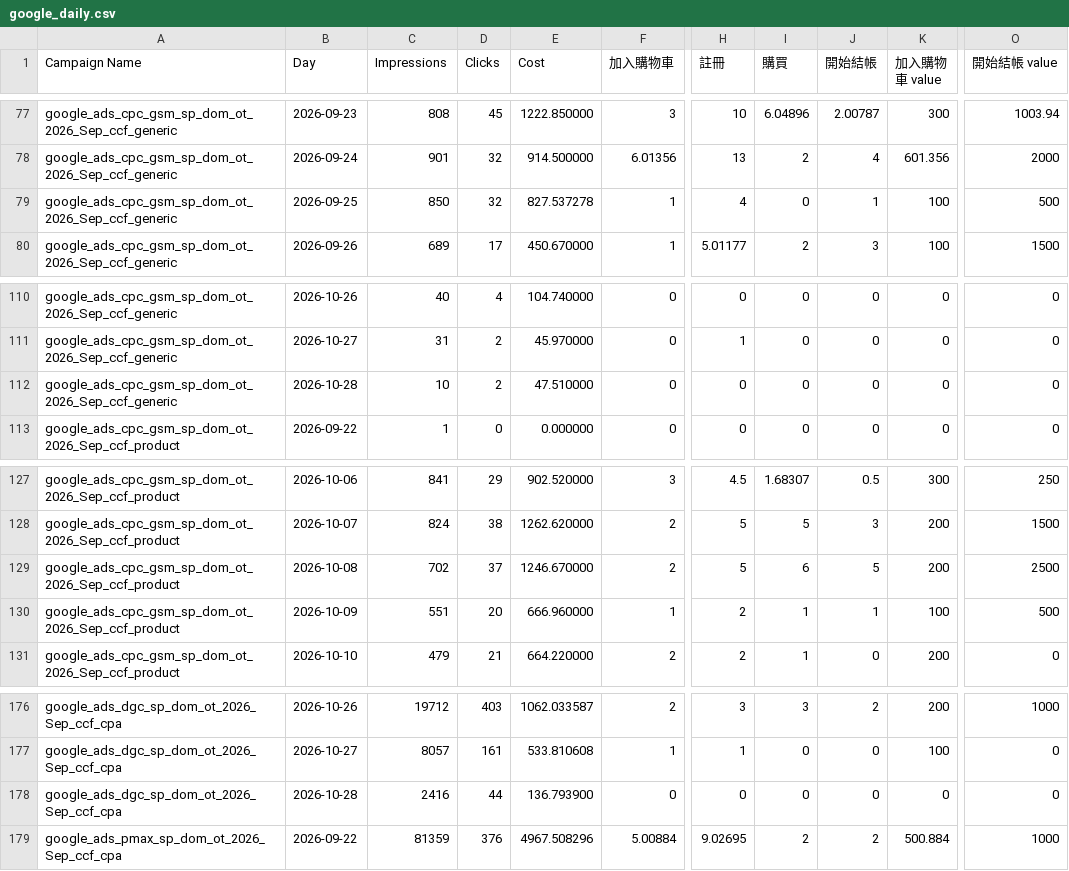
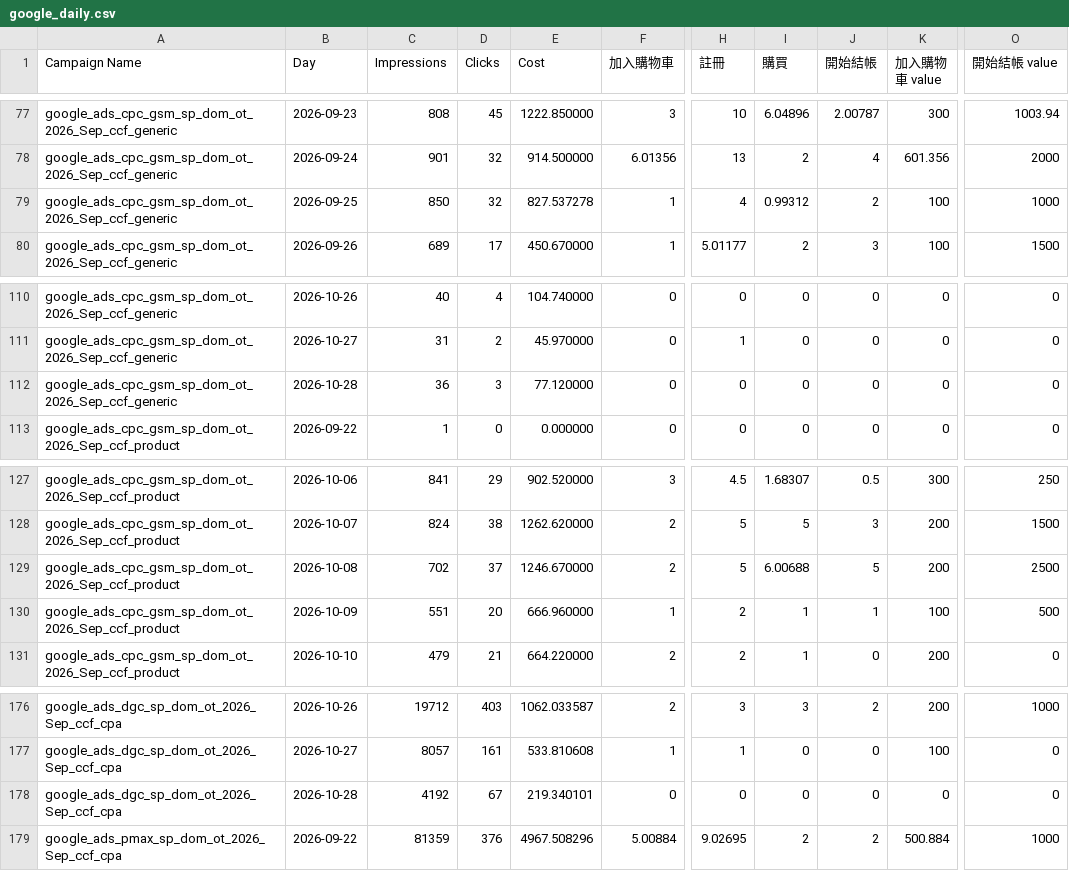
Before and after one commit to eatingxie167-creator/wv-meal-dashboard, a CSV file: google_daily.csv, drawn as a sheet; only a part is shown, gaps mark what is left out; the diff names each change by its address in the sheet, - before the commit and + after, or states it on an @@ line.

Commit message:
自動更新 Google 每日成效到 2026-10-28

```diff
--- a/google_daily.csv
+++ b/google_daily.csv
-I79 (購買): 0
+I79 (購買): 0.99312
-J79 (開始結帳): 1
+J79 (開始結帳): 2
-O79 (開始結帳 value): 500
+O79 (開始結帳 value): 1000
-C112 (Impressions): 10
+C112 (Impressions): 36
-D112 (Clicks): 2
+D112 (Clicks): 3
-E112 (Cost): 47.510000
+E112 (Cost): 77.120000
-I129 (購買): 6
+I129 (購買): 6.00688
-C178 (Impressions): 2416
+C178 (Impressions): 4192
-D178 (Clicks): 44
+D178 (Clicks): 67
-E178 (Cost): 136.793900
+E178 (Cost): 219.340101
```
